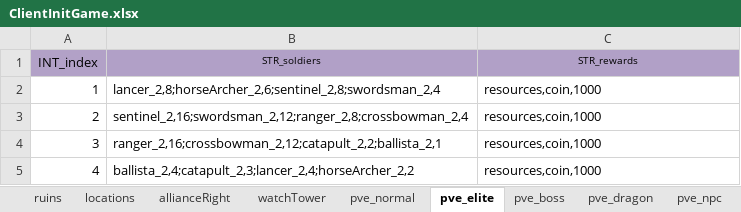
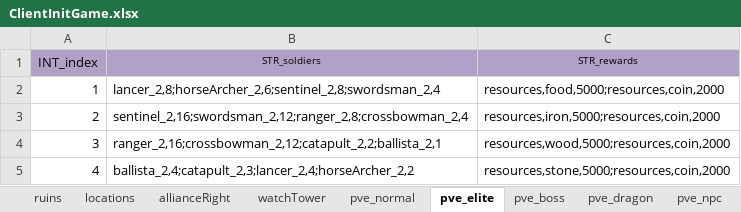
Before and after one commit to ModunZhang/kod_client, an Excel workbook: gameData/client/ClientInitGame.xlsx, sheet pve_elite, drawn as a sheet; values as stored, in another font and other column widths than the file's, no borders; the diff names each change by its address in the sheet, - before the commit and + after, or states it on an @@ line.

```diff
--- a/gameData/client/ClientInitGame.xlsx (sheet pve_elite)
+++ b/gameData/client/ClientInitGame.xlsx (sheet pve_elite)
-C2 (STR_rewards): resources,coin,1000
+C2 (STR_rewards): resources,food,5000;resources,coin,2000
-C3 (STR_rewards): resources,coin,1000
+C3 (STR_rewards): resources,iron,5000;resources,coin,2000
-C4 (STR_rewards): resources,coin,1000
+C4 (STR_rewards): resources,wood,5000;resources,coin,2000
-C5 (STR_rewards): resources,coin,1000
+C5 (STR_rewards): resources,stone,5000;resources,coin,2000
```
Also changed, not shown: sheet pve_normal, sheet pve_func, gameData/shared/AllianceInitData.xlsx, gameData/shared/GrowUpTasks.xlsx, 15 other files.
